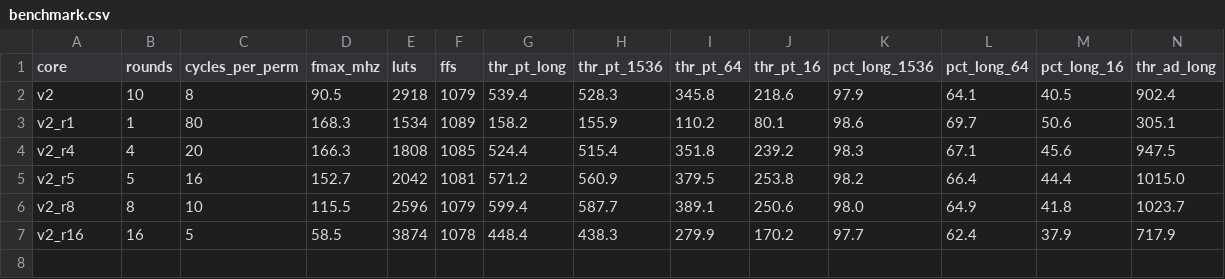
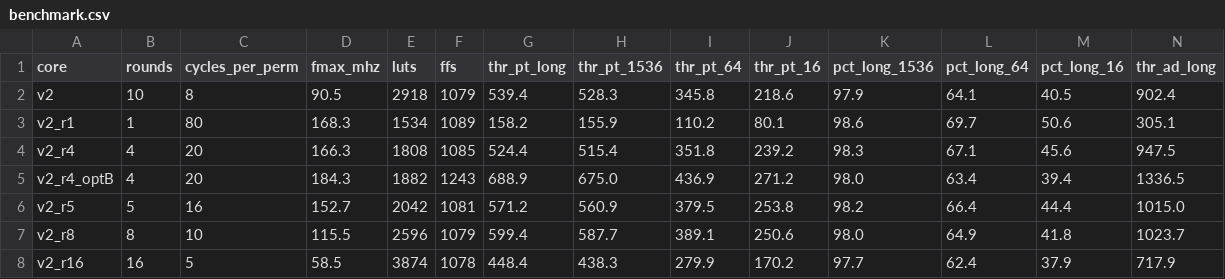
Before and after one commit to bmenget/dumbo-acceleration, a CSV file: reports/benchmark.csv, drawn as a sheet; only a part is shown; rows hold the shown columns only; the diff names each change by its address in the sheet, - before the commit and + after, or states it on an @@ line.

Commit message:
Implement and benchmark optB acceleration

```diff
--- a/reports/benchmark.csv
+++ b/reports/benchmark.csv
+row 5: v2_r4_optB | 4 | 20 | 184.3 | 1882 | 1243 | 688.9 | 675.0 | 436.9 | 271.2 | 98.0 | 63.4 | 39.4 | 1336.5
```
Also changed, not shown: reports/profile.csv, reports/synth_results.csv, 13 other files.
